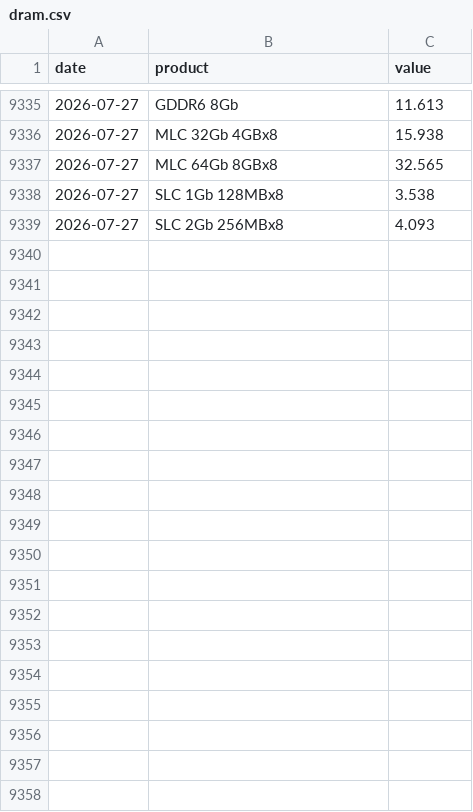
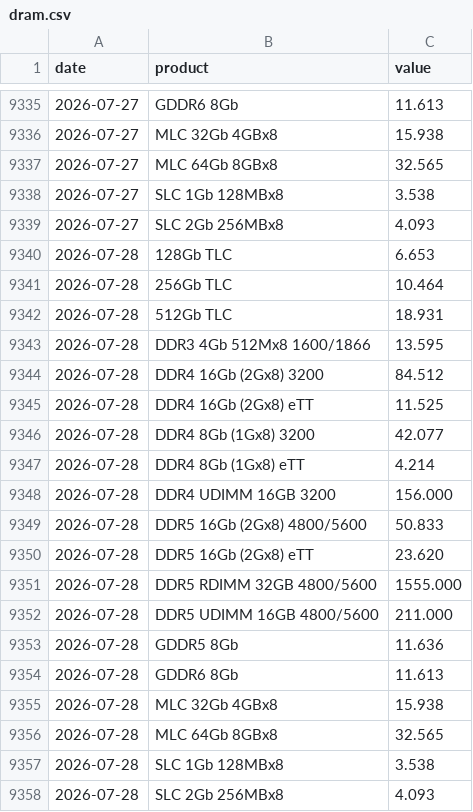
Before and after one commit to hyunjafan-creator/commodity_dashboard, a CSV file: data/dram.csv, drawn as a sheet; only a part is shown, gaps mark what is left out; the diff names each change by its address in the sheet, - before the commit and + after, or states it on an @@ line.

```diff
--- a/data/dram.csv
+++ b/data/dram.csv
+row 9340: 2026-07-28 | 128Gb TLC | 6.653
+row 9341: 2026-07-28 | 256Gb TLC | 10.464
+row 9342: 2026-07-28 | 512Gb TLC | 18.931
+row 9343: 2026-07-28 | DDR3 4Gb 512Mx8 1600/1866 | 13.595
+row 9344: 2026-07-28 | DDR4 16Gb (2Gx8) 3200 | 84.512
+row 9345: 2026-07-28 | DDR4 16Gb (2Gx8) eTT | 11.525
+row 9346: 2026-07-28 | DDR4 8Gb (1Gx8) 3200 | 42.077
+row 9347: 2026-07-28 | DDR4 8Gb (1Gx8) eTT | 4.214
+row 9348: 2026-07-28 | DDR4 UDIMM 16GB 3200 | 156.000
+row 9349: 2026-07-28 | DDR5 16Gb (2Gx8) 4800/5600 | 50.833
+row 9350: 2026-07-28 | DDR5 16Gb (2Gx8) eTT | 23.620
+row 9351: 2026-07-28 | DDR5 RDIMM 32GB 4800/5600 | 1555.000
+row 9352: 2026-07-28 | DDR5 UDIMM 16GB 4800/5600 | 211.000
+row 9353: 2026-07-28 | GDDR5 8Gb | 11.636
+row 9354: 2026-07-28 | GDDR6 8Gb | 11.613
+row 9355: 2026-07-28 | MLC 32Gb 4GBx8 | 15.938
+row 9356: 2026-07-28 | MLC 64Gb 8GBx8 | 32.565
+row 9357: 2026-07-28 | SLC 1Gb 128MBx8 | 3.538
+row 9358: 2026-07-28 | SLC 2Gb 256MBx8 | 4.093
```
Also changed, not shown: data/copper.csv, data/lipf6.csv, 11 other files.
